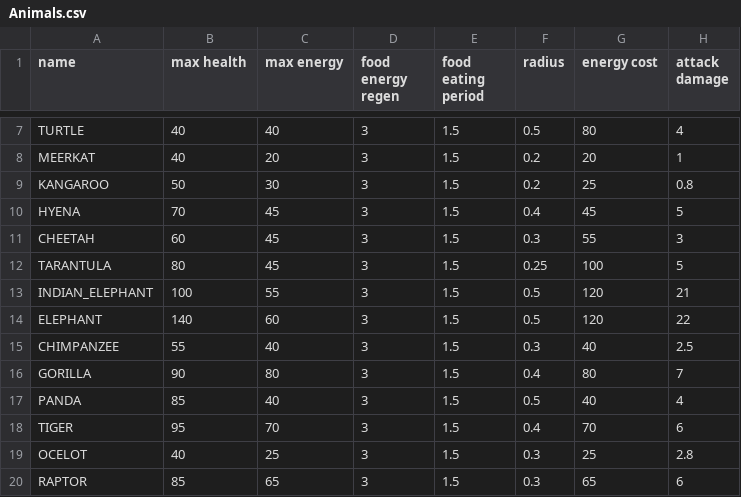
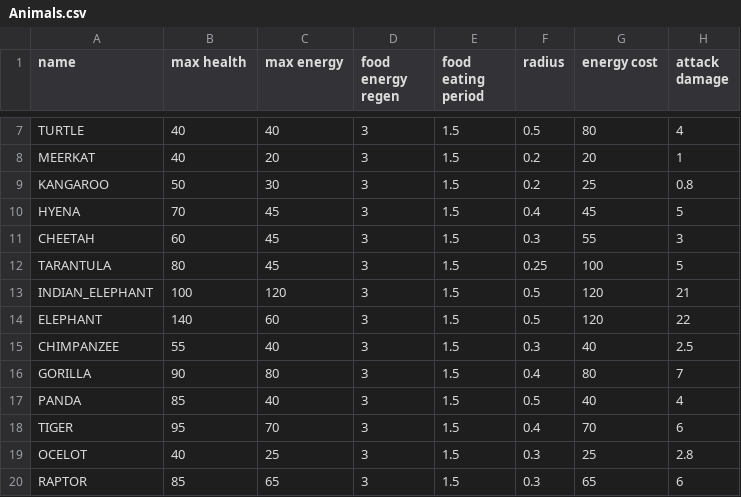
Before and after one commit to TomasKalva/SanguineGenesis, a CSV file: SanguineGenesis/GameLogic/Data/Entities/Animals.csv, drawn as a sheet; only a part is shown, gaps mark what is left out; the diff names each change by its address in the sheet, - before the commit and + after, or states it on an @@ line.

```diff
--- a/SanguineGenesis/GameLogic/Data/Entities/Animals.csv
+++ b/SanguineGenesis/GameLogic/Data/Entities/Animals.csv
-C13 (max energy): 55
+C13 (max energy): 120
```
Also changed, not shown: 19 other files.
